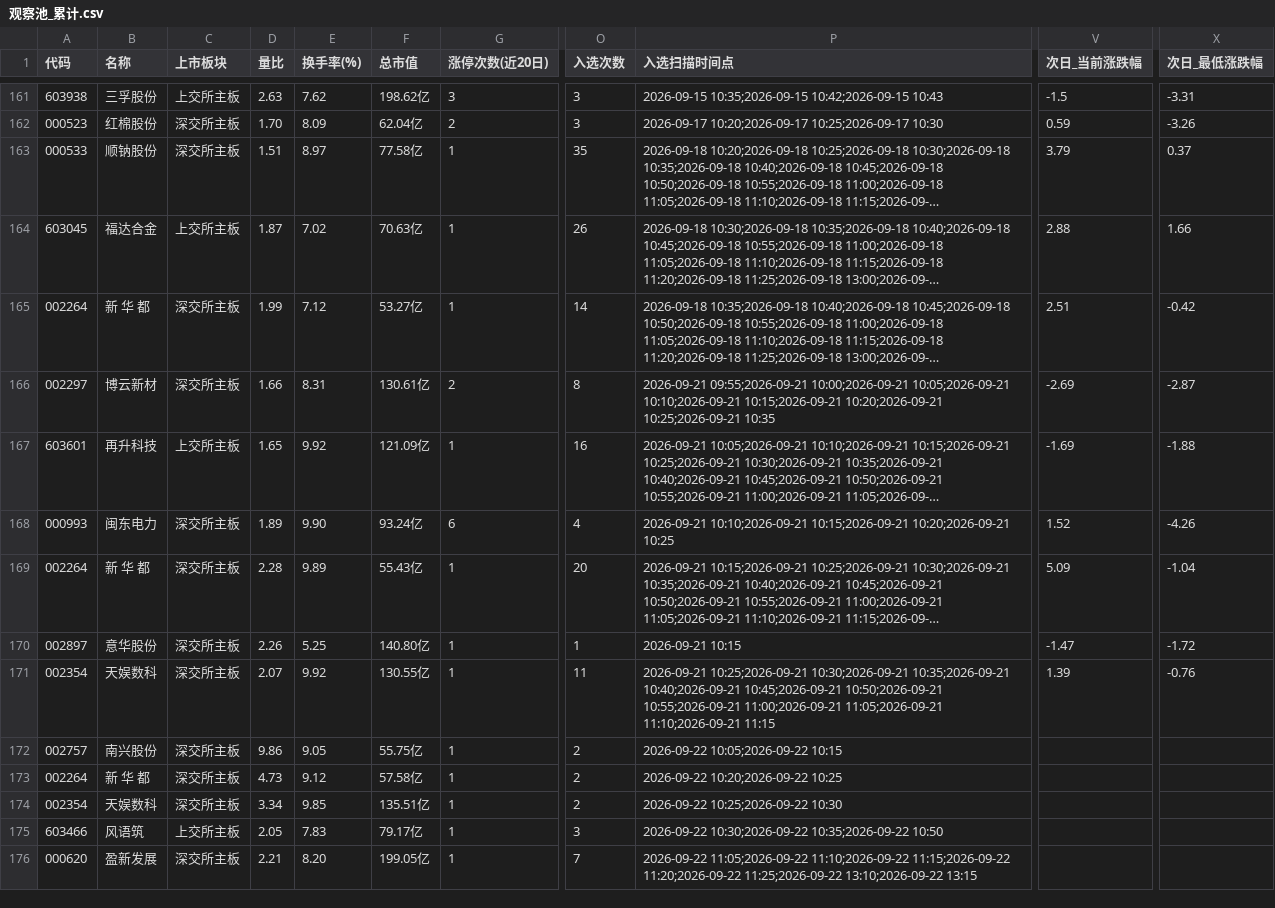
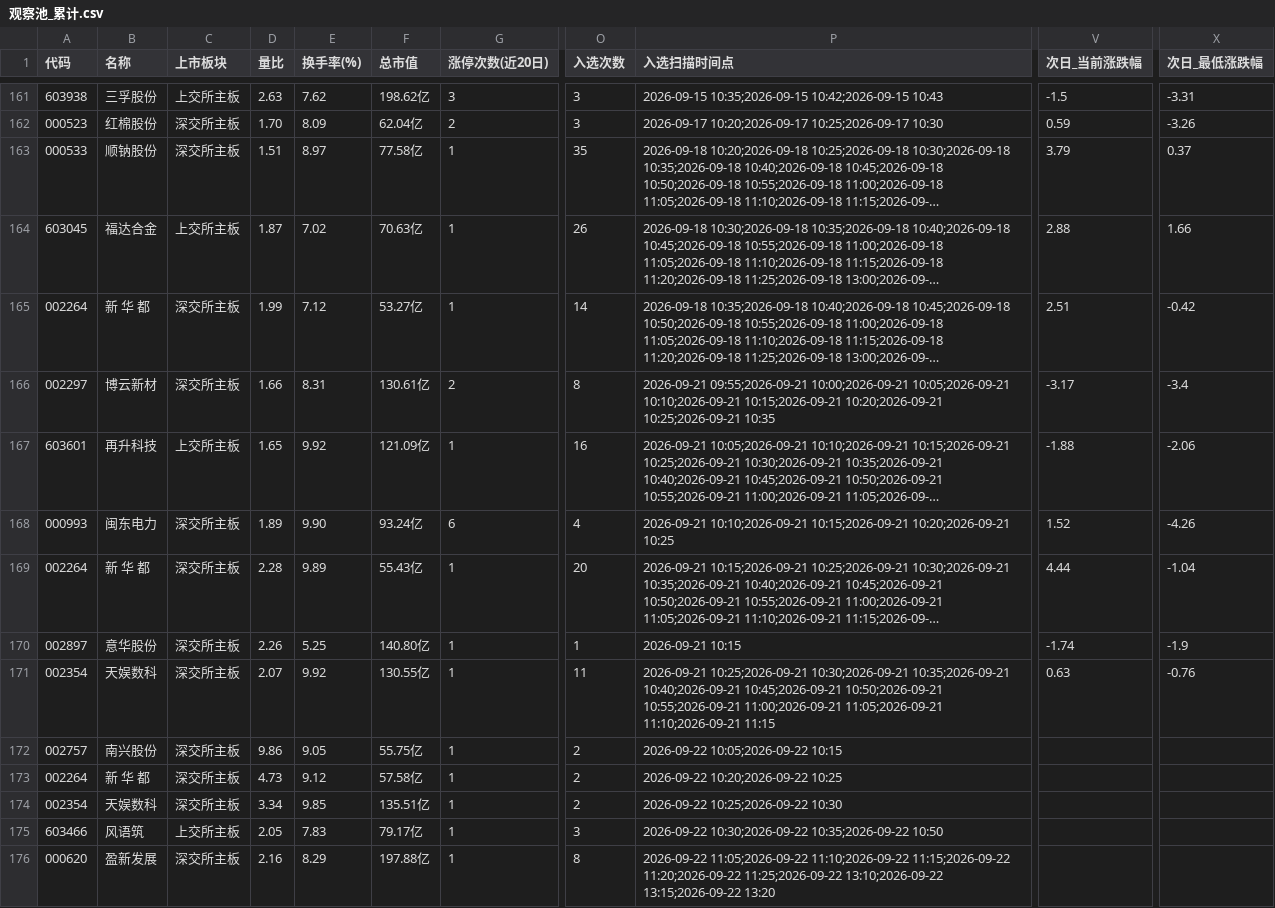
Before and after one commit to xps520/mx-stocks-monitor, a CSV file: mx_stocks_screener/观察池_累计.csv, drawn as a sheet; only a part is shown, gaps mark what is left out; long unchanged cells end in …; the diff names each change by its address in the sheet, - before the commit and + after, or states it on an @@ line.

```diff
--- a/mx_stocks_screener/观察池_累计.csv
+++ b/mx_stocks_screener/观察池_累计.csv
-V166 (次日_当前涨跌幅): -2.69
+V166 (次日_当前涨跌幅): -3.17
-X166 (次日_最低涨跌幅): -2.87
+X166 (次日_最低涨跌幅): -3.4
-V167 (次日_当前涨跌幅): -1.69
+V167 (次日_当前涨跌幅): -1.88
-X167 (次日_最低涨跌幅): -1.88
+X167 (次日_最低涨跌幅): -2.06
-V169 (次日_当前涨跌幅): 5.09
+V169 (次日_当前涨跌幅): 4.44
-V170 (次日_当前涨跌幅): -1.47
+V170 (次日_当前涨跌幅): -1.74
-X170 (次日_最低涨跌幅): -1.72
+X170 (次日_最低涨跌幅): -1.9
-V171 (次日_当前涨跌幅): 1.39
+V171 (次日_当前涨跌幅): 0.63
-D176 (量比): 2.21
+D176 (量比): 2.16
-E176 (换手率(%)): 8.20
+E176 (换手率(%)): 8.29
-F176 (总市值): 199.05亿
+F176 (总市值): 197.88亿
-O176 (入选次数): 7
+O176 (入选次数): 8
-P176 (入选扫描时间点): …11:25;2026-09-22 13:10;2026-09-22 13:15
+P176 (入选扫描时间点): …11:25;2026-09-22 13:10;2026-09-22 13:15;2026-09-22 13:20
```
Also changed, not shown: 1 other file.
